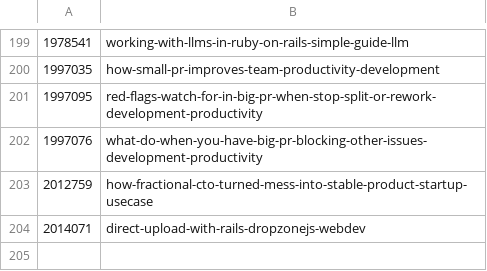
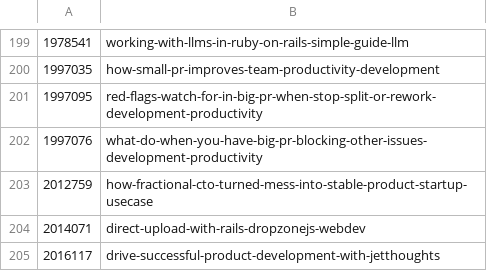
Before and after one commit to jetthoughts/jetthoughts.github.io, a CSV file: seo/devto_urls_mapping.csv, drawn as a sheet; only a part is shown, gaps mark what is left out; the diff names each change by its address in the sheet, - before the commit and + after, or states it on an @@ line.

```diff
--- a/seo/devto_urls_mapping.csv
+++ b/seo/devto_urls_mapping.csv
+row 205: 2016117 | drive-successful-product-development-with-jetthoughts
```
Also changed, not shown: 3 other files.
